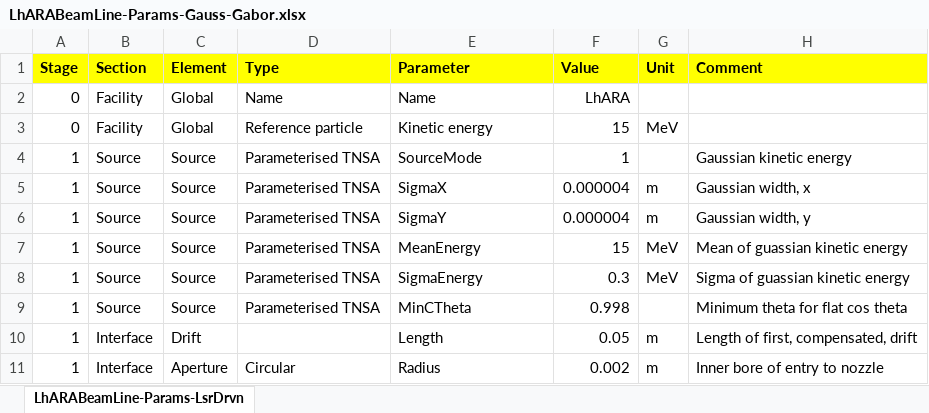
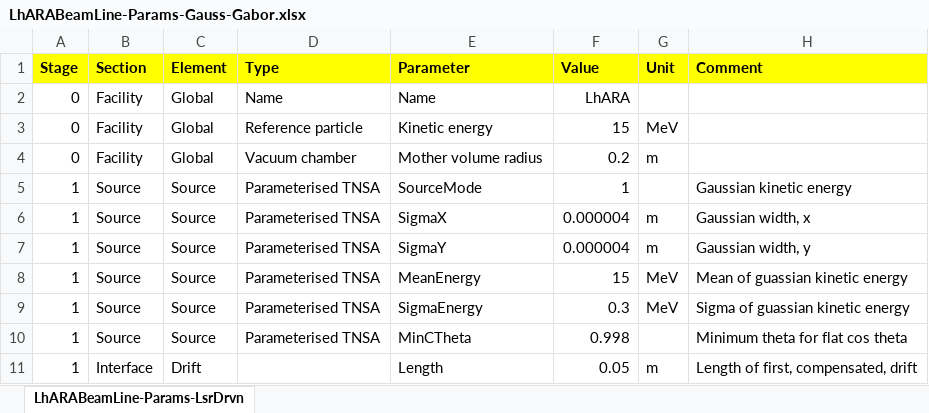
Before and after one commit to ImperialCollegeLondon/LhARAlinearOptics, an Excel workbook: 11-Parameters/LhARABeamLine-Params-Gauss-Gabor.xlsx, sheet LhARABeamLine-Params-LsrDrvn, drawn as a sheet; only a part is shown; the shorter side is filled out with more unchanged rows; values as stored, in another font and other column widths than the file's, no borders; the diff names each change by its address in the sheet, - before the commit and + after, or states it on an @@ line.

```diff
--- a/11-Parameters/LhARABeamLine-Params-Gauss-Gabor.xlsx (sheet LhARABeamLine-Params-LsrDrvn)
+++ b/11-Parameters/LhARABeamLine-Params-Gauss-Gabor.xlsx (sheet LhARABeamLine-Params-LsrDrvn)
+row 4: 0 | Facility | Global | Vacuum chamber | Mother volume radius | 0.2 | m
```
Also changed, not shown: 3 other files.
